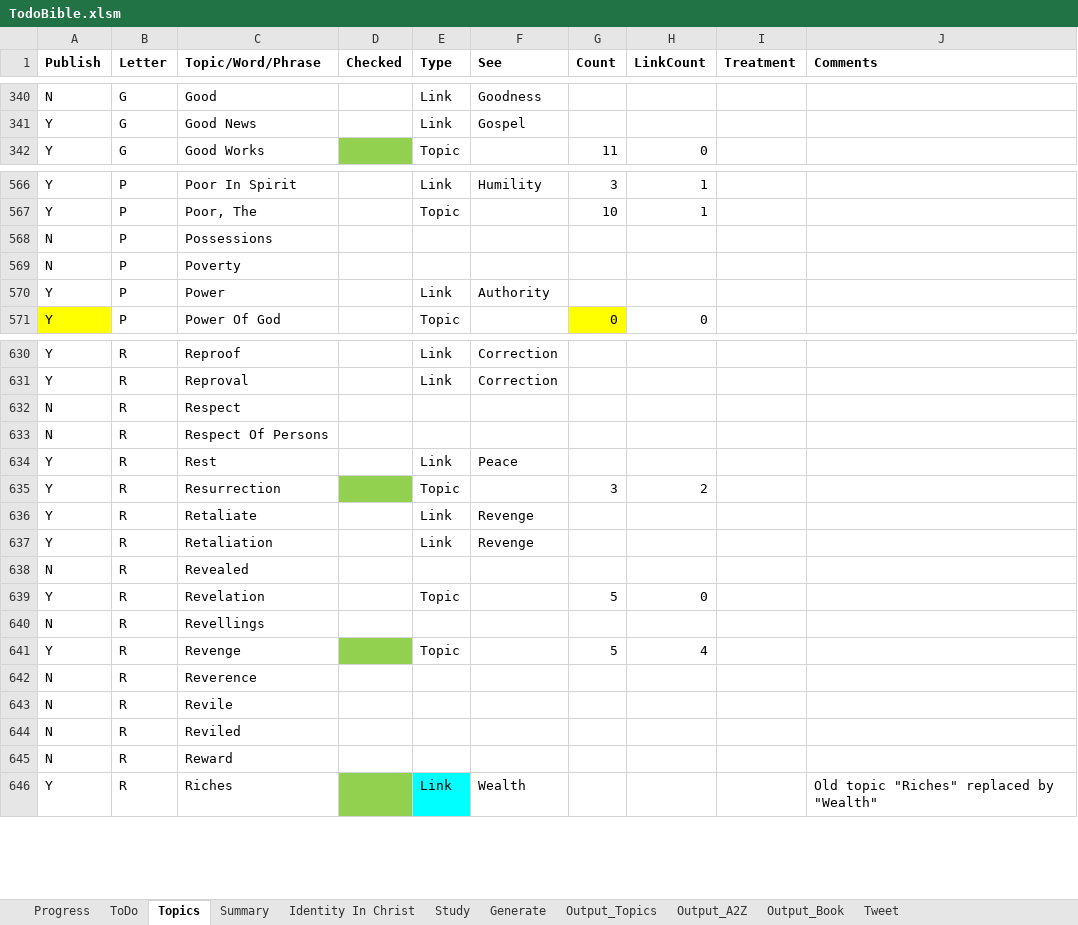
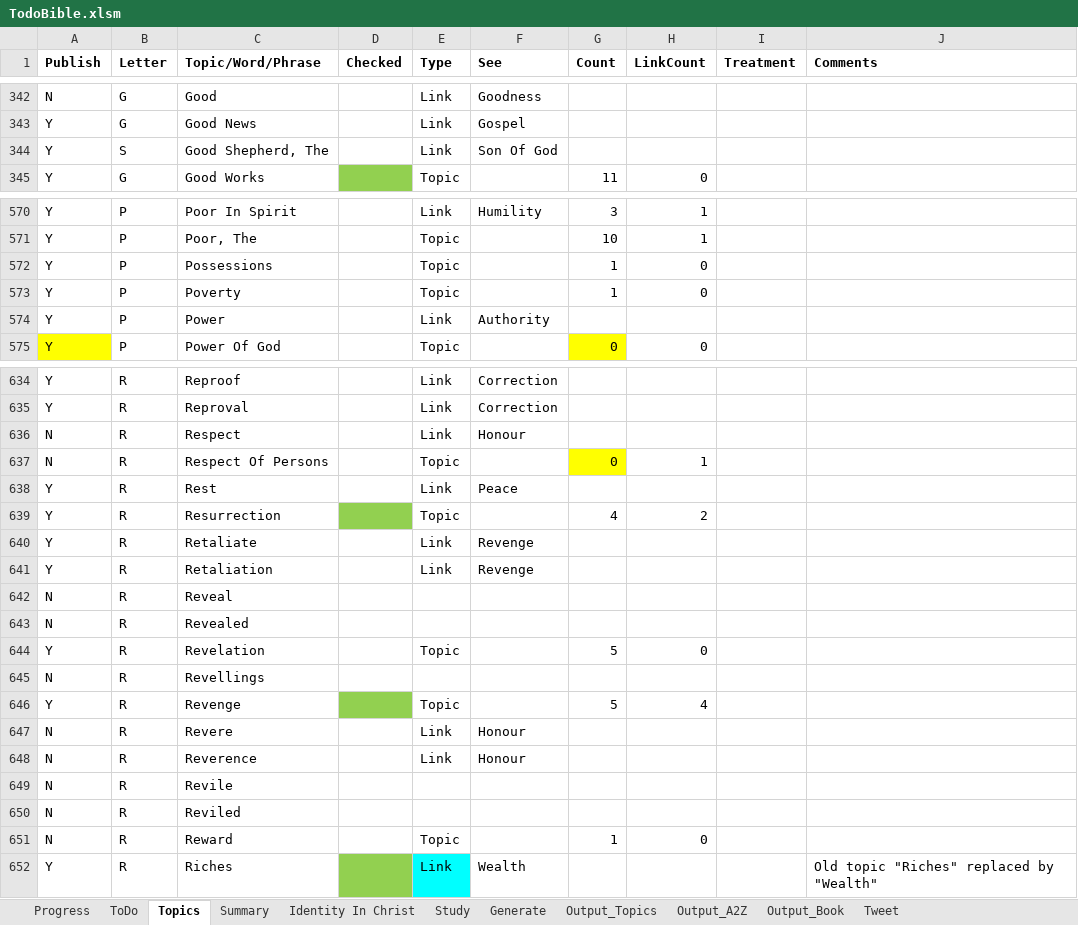
Before and after one commit to simptim1967/todobible, an Excel workbook: TodoBible.xlsm, sheet Topics, drawn as a sheet; only a part is shown, gaps mark what is left out; values as stored, in another font and other column widths than the file's, no borders; addresses are those after the commit; the diff covers the shown part only; the diff names each change by its address in the sheet, - before the commit and + after, or states it on an @@ line.

```diff
--- a/TodoBible.xlsm (sheet Topics)
+++ b/TodoBible.xlsm (sheet Topics)
+row 344: Y | S | Good Shepherd, The |  | Link | Son Of God
-A572:A573 (Publish): N
+A572:A573 (Publish): Y
-E572:E573 (Type): (empty)
+E572:E573 (Type): Topic
-G572:G573 (Count): (empty)
+G572:G573 (Count): 1
-H572:H573 (LinkCount): (empty)
+H572:H573 (LinkCount): 0
-E636 (Type): (empty)
+E636 (Type): Link
-F636 (See): (empty)
+F636 (See): Honour
-E637 (Type): (empty)
+E637 (Type): Topic
-G637 (Count): (empty)
+G637 (Count): 0
-G637 fill: none
+G637 fill: #FFFF00
-H637 (LinkCount): (empty)
+H637 (LinkCount): 1
-G639 (Count): 3
+G639 (Count): 4
+row 642: N | R | Reveal
+row 647: N | R | Revere |  | Link | Honour
-E648 (Type): (empty)
+E648 (Type): Link
-F648 (See): (empty)
+F648 (See): Honour
-E651 (Type): (empty)
+E651 (Type): Topic
-G651 (Count): (empty)
+G651 (Count): 1
-H651 (LinkCount): (empty)
+H651 (LinkCount): 0
```
Also changed, not shown: 3 added rows, 1 removed row, 22 edited cells and cell formats elsewhere in this sheet, sheet ToDo, sheet Generate, sheet Progress, 10 other files.
